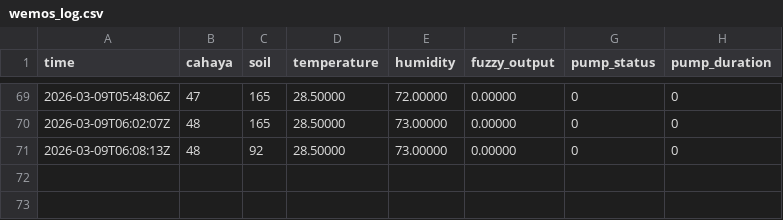
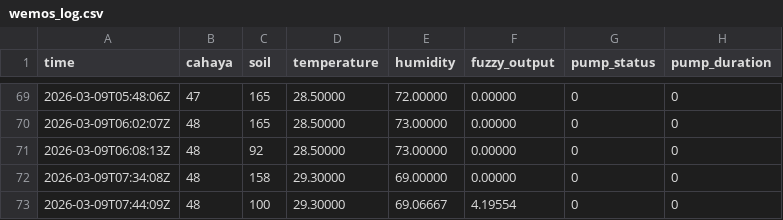
Before and after one commit to cosmix768/wemosD1r32, a CSV file: wemos_log.csv, drawn as a sheet; only a part is shown, gaps mark what is left out; the diff names each change by its address in the sheet, - before the commit and + after, or states it on an @@ line.

Commit message:
Update sensor log

```diff
--- a/wemos_log.csv
+++ b/wemos_log.csv
+row 72: 2026-03-09T07:34:08Z | 48 | 158 | 29.30000 | 69.00000 | 0.00000 | 0 | 0
+row 73: 2026-03-09T07:44:09Z | 48 | 100 | 29.30000 | 69.06667 | 4.19554 | 0 | 0
```
